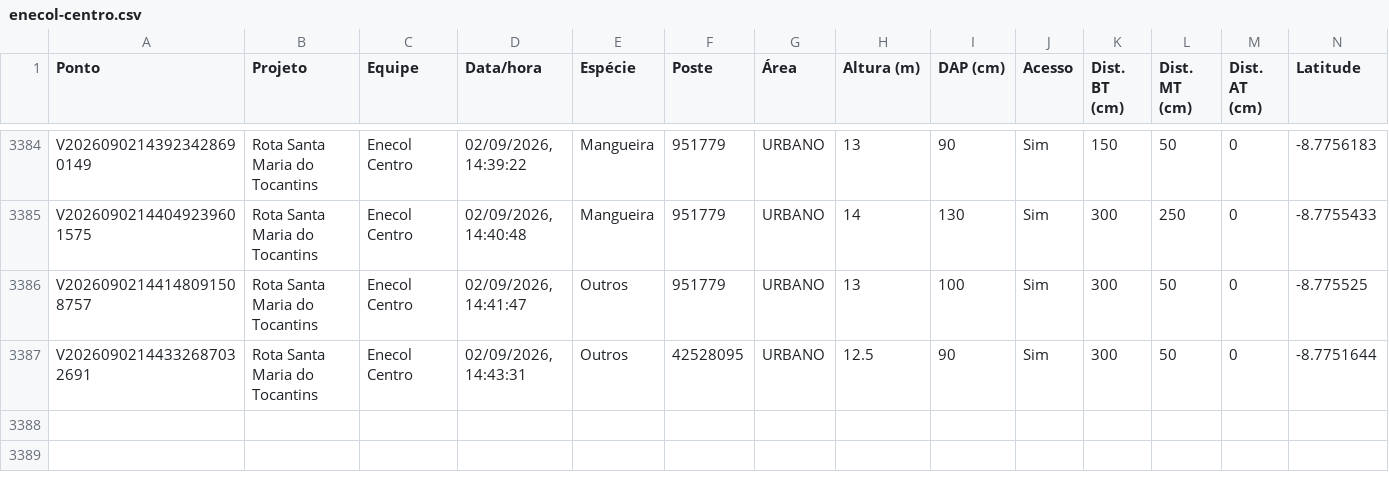
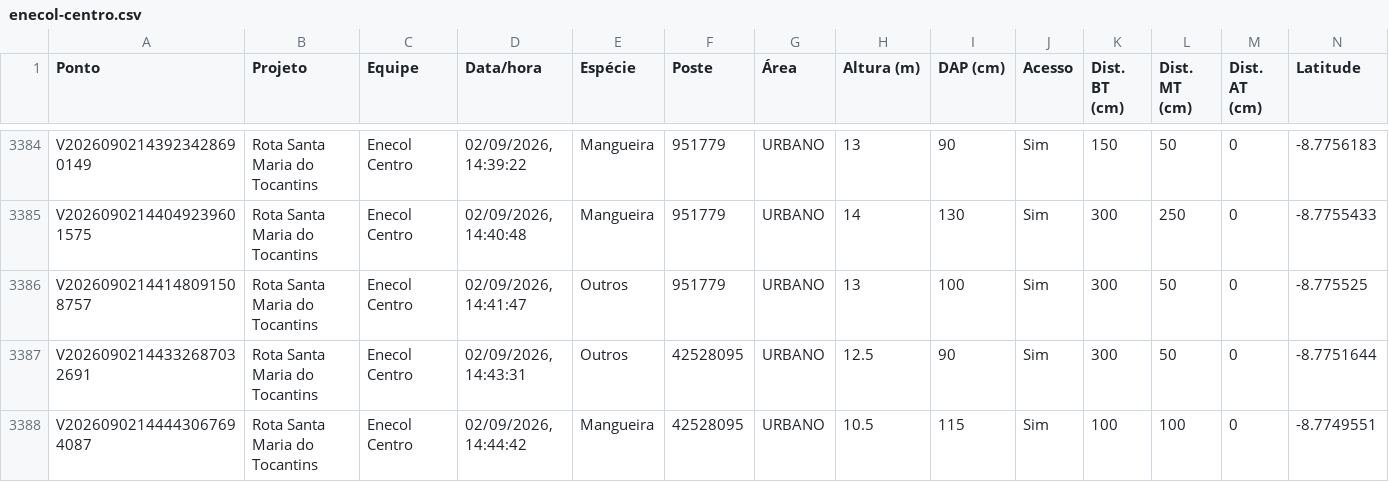
Before and after one commit to LGRSV/vera-vegetacao, a CSV file: exportacoes/enecol-centro.csv, drawn as a sheet; only a part is shown, gaps mark what is left out; rows hold the shown columns only; the diff names each change by its address in the sheet, - before the commit and + after, or states it on an @@ line.

```diff
--- a/exportacoes/enecol-centro.csv
+++ b/exportacoes/enecol-centro.csv
+row 3388: V20260902144443067694087 | Rota Santa Maria do Tocantins | Enecol Centro | 02/09/2026, 14:44:42 | Mangueira | 42528095 | URBANO | 10.5 | 115 | Sim | 100 | 100 | 0 | -8.7749551
```
Also changed, not shown: exportacoes/projetos/rota-santa-maria-do-tocantins/pontos.csv, 1 other file.
